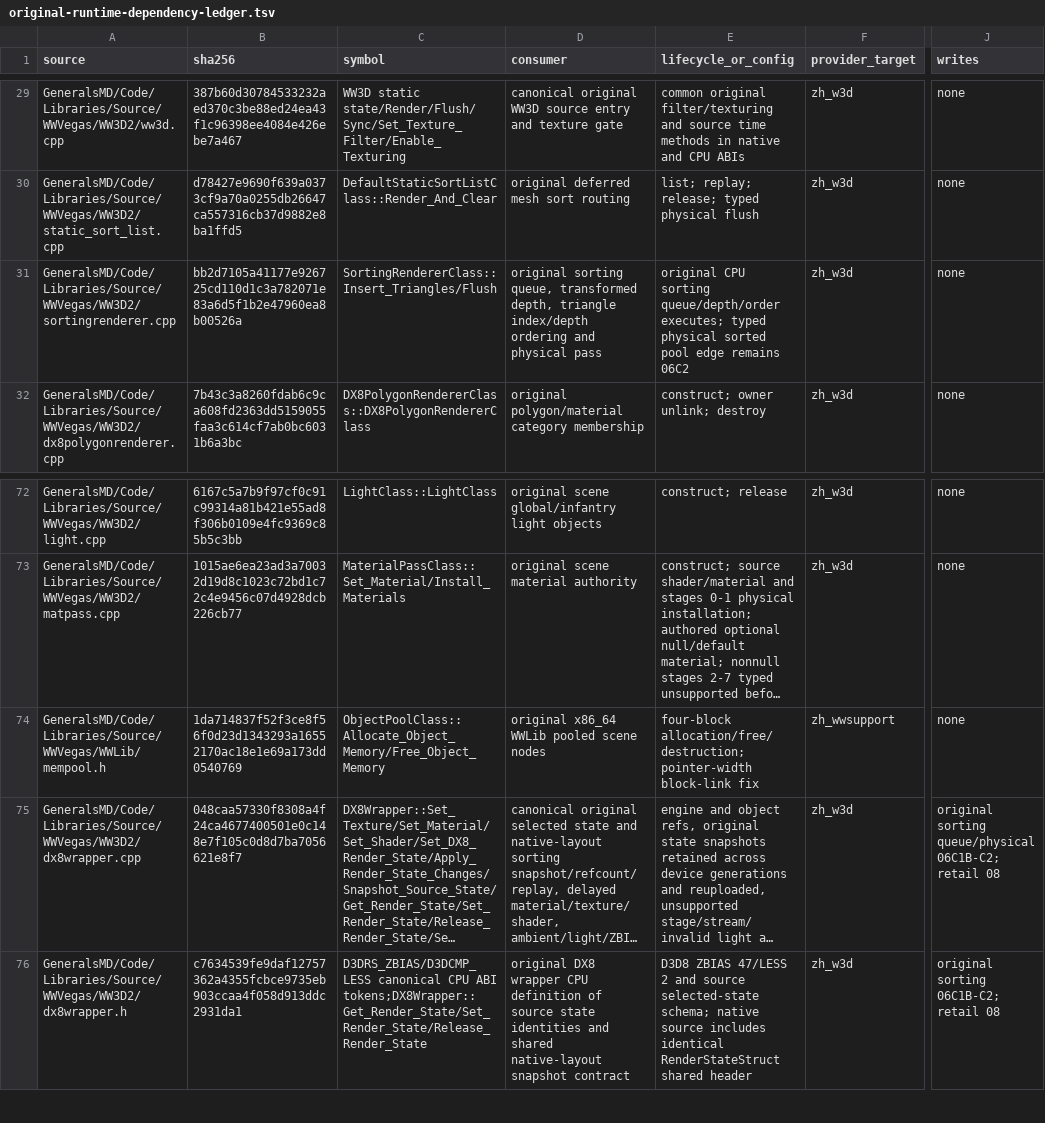
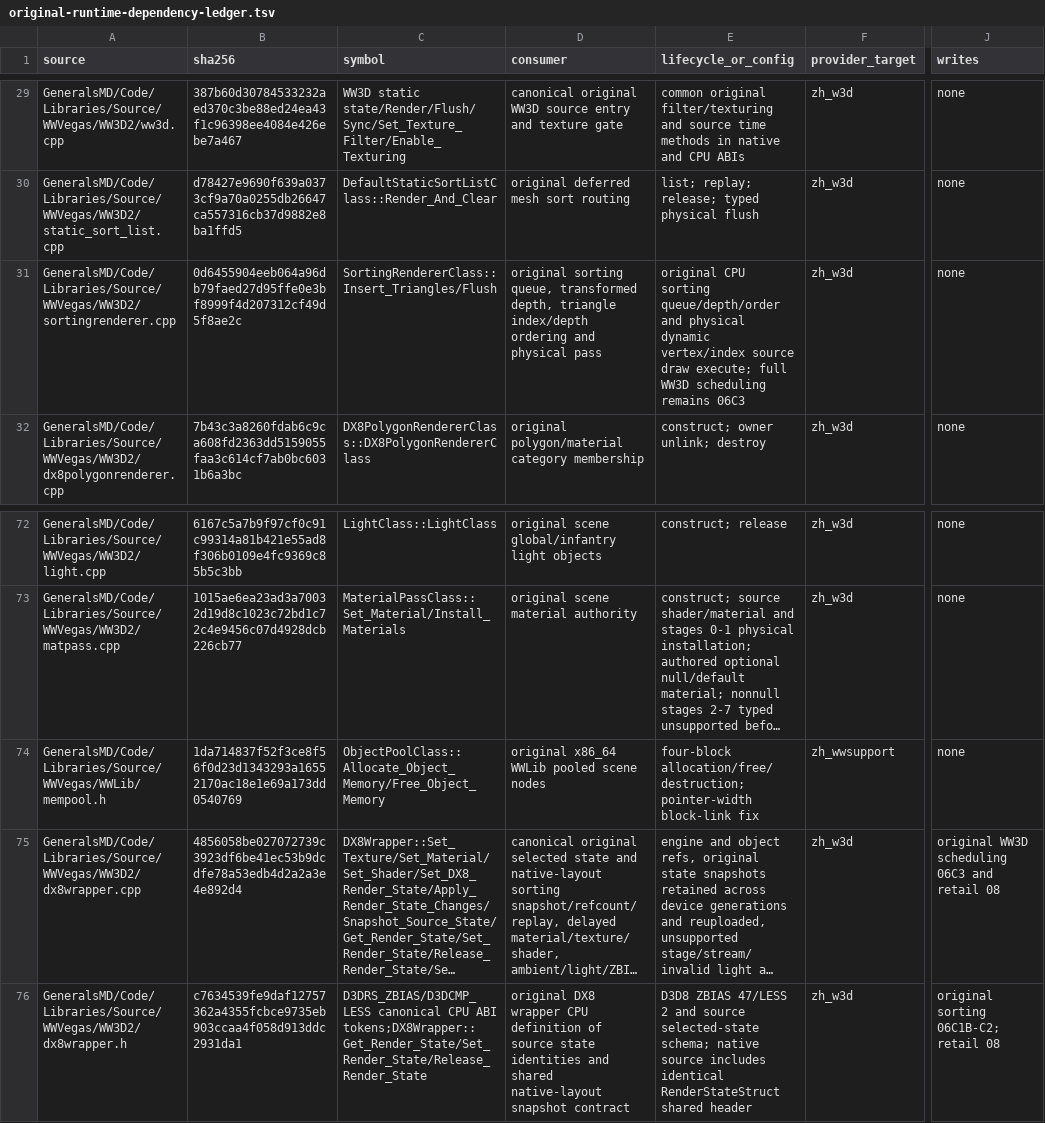
Before and after one commit to mrworf/CnC_Generals_Zero_Hour, a TSV file: docs/original-runtime-dependency-ledger.tsv, drawn as a sheet; only a part is shown, gaps mark what is left out; long unchanged cells end in …; the diff names each change by its address in the sheet, - before the commit and + after, or states it on an @@ line.

Commit message:
M22 06C2 draw original sorted source buffers on Vulkan

```diff
--- a/docs/original-runtime-dependency-ledger.tsv
+++ b/docs/original-runtime-dependency-ledger.tsv
-B31 (sha256): bb2d7105a41177e926725cd110d1c3a782071e83a6d5f1b2e47960ea8b00526a
+B31 (sha256): 0d6455904eeb064a96db79faed27d95ffe0e3bf8999f4d207312cf49d5f8ae2c
-E31 (lifecycle_or_config): …sorting queue/depth/order executes; typed physical sorted pool edge remains 06C2
+E31 (lifecycle_or_config): …sorting queue/depth/order and physical dynamic vertex/index source draw execute; full WW3D scheduling remains 06C3
-B75 (sha256): 048caa57330f8308a4f24ca4677400501e0c148e7f105c0d8d7ba7056621e8f7
+B75 (sha256): 4856058be027072739c3923df6be41ec53b9dcdfe78a53edb4d2a2a3e4e892d4
-J75 (writes): original sorting queue/physical 06C1B-C2; retail 08
+J75 (writes): original WW3D scheduling 06C3 and retail 08
```
Also changed, not shown: 4 other files.
